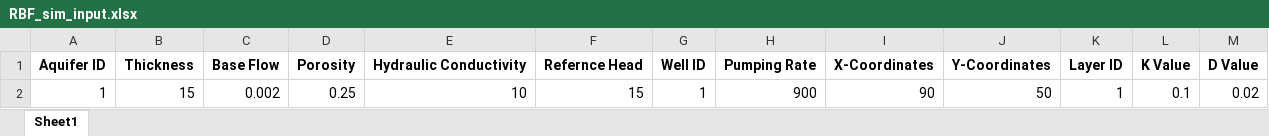
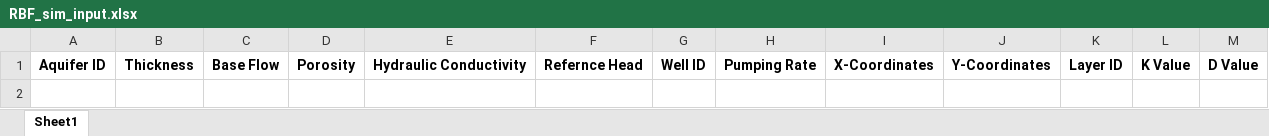
Before and after one commit to kansakarpratistha/RBFSimDupl, an Excel workbook: RBF_sim_input.xlsx, sheet Sheet1, drawn as a sheet; values as stored, in another font and other column widths than the file's, no borders; the diff names each change by its address in the sheet, - before the commit and + after, or states it on an @@ line.

```diff
--- a/RBF_sim_input.xlsx (sheet Sheet1)
+++ b/RBF_sim_input.xlsx (sheet Sheet1)
-row 2: 1 | 15 | 0.002 | 0.25 | 10 | 15 | 1 | 900 | 90 | 50 | 1 | 0.1 | 0.02
```
Also changed, not shown: 7 other files.
